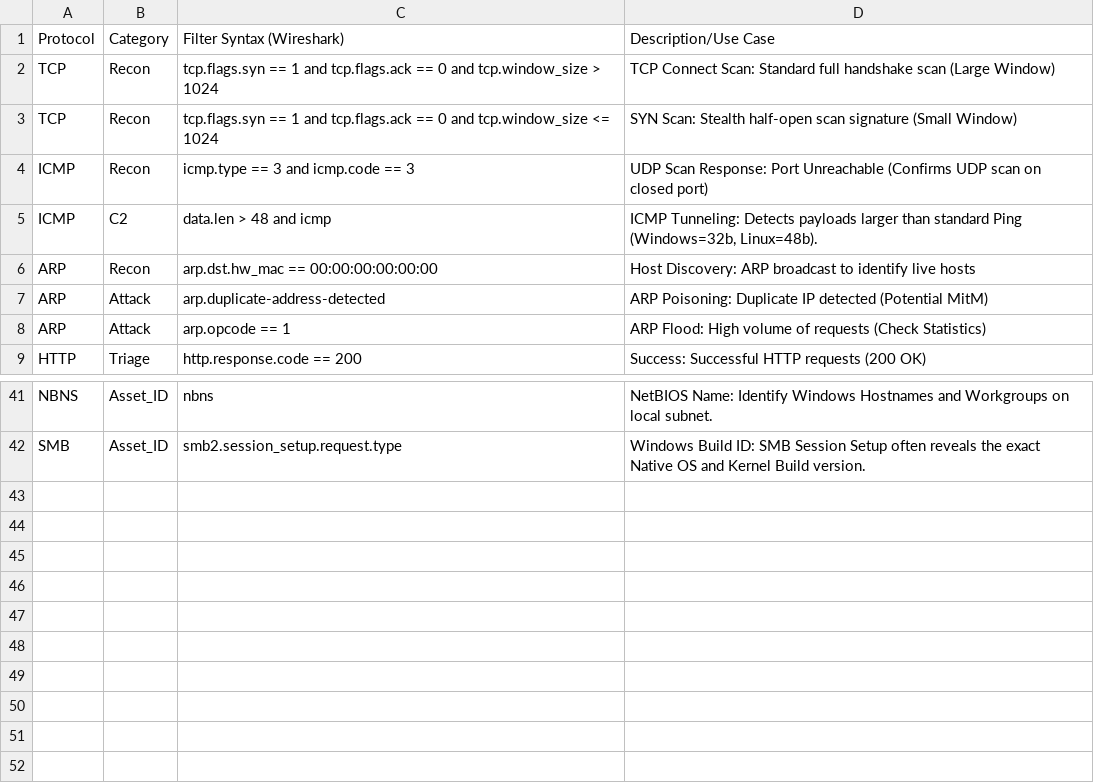
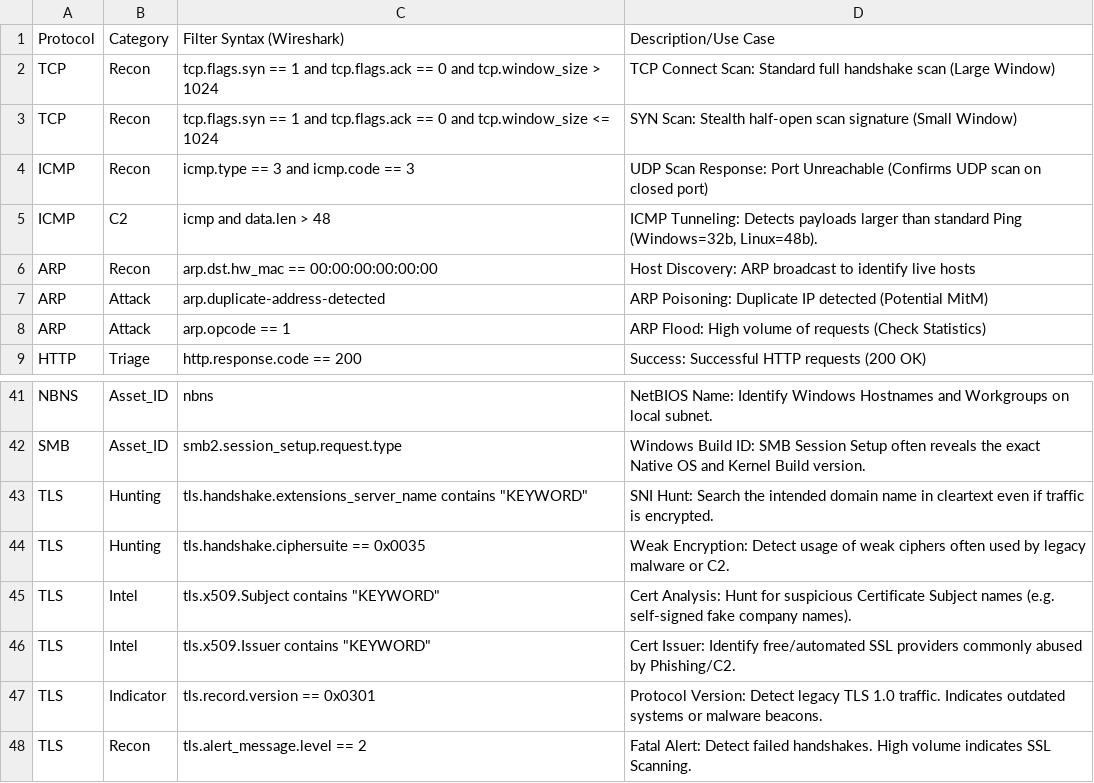
Before and after one commit to UmbraResonance/Blue_Team_Hunting_Field_Notes, a CSV file: 01_Hunting_Cheatsheets/1.3_Network_Protocol_Filters.csv, drawn as a sheet; only a part is shown, gaps mark what is left out.

Commit message:
Update 1.3_Network_Protocol_Filters.csv

```diff
--- a/01_Hunting_Cheatsheets/1.3_Network_Protocol_Filters.csv
+++ b/01_Hunting_Cheatsheets/1.3_Network_Protocol_Filters.csv
@@ -4,3 +4,3 @@ TCP,Recon,tcp.flags.syn == 1 and tcp.flags.ack == 0 and tcp.window_size <= 1024,
 ICMP,Recon,icmp.type == 3 and icmp.code == 3,UDP Scan Response: Port Unreachable (Confirms UDP scan on closed port)
-ICMP,C2,data.len > 48 and icmp,"ICMP Tunneling: Detects payloads larger than standard Ping (Windows=32b, Linux=48b)."
+ICMP,C2,icmp and data.len > 48,"ICMP Tunneling: Detects payloads larger than standard Ping (Windows=32b, Linux=48b)."
 ARP,Recon,arp.dst.hw_mac == 00:00:00:00:00:00,Host Discovery: ARP broadcast to identify live hosts
@@ -42 +42,7 @@ NBNS,Asset_ID,nbns,NetBIOS Name: Identify Windows Hostnames and Workgroups on lo
 SMB,Asset_ID,smb2.session_setup.request.type,Windows Build ID: SMB Session Setup often reveals the exact Native OS and Kernel Build version.
+TLS,Hunting,"tls.handshake.extensions_server_name contains ""KEYWORD""",SNI Hunt: Search the intended domain name in cleartext even if traffic is encrypted.
+TLS,Hunting,tls.handshake.ciphersuite == 0x0035,Weak Encryption: Detect usage of weak ciphers often used by legacy malware or C2.
+TLS,Intel,"tls.x509.Subject contains ""KEYWORD""",Cert Analysis: Hunt for suspicious Certificate Subject names (e.g. self-signed fake company names).
+TLS,Intel,"tls.x509.Issuer contains ""KEYWORD""",Cert Issuer: Identify free/automated SSL providers commonly abused by Phishing/C2.
+TLS,Indicator,tls.record.version == 0x0301,Protocol Version: Detect legacy TLS 1.0 traffic. Indicates outdated systems or malware beacons.
+TLS,Recon,tls.alert_message.level == 2,Fatal Alert: Detect failed handshakes. High volume indicates SSL Scanning.
```
